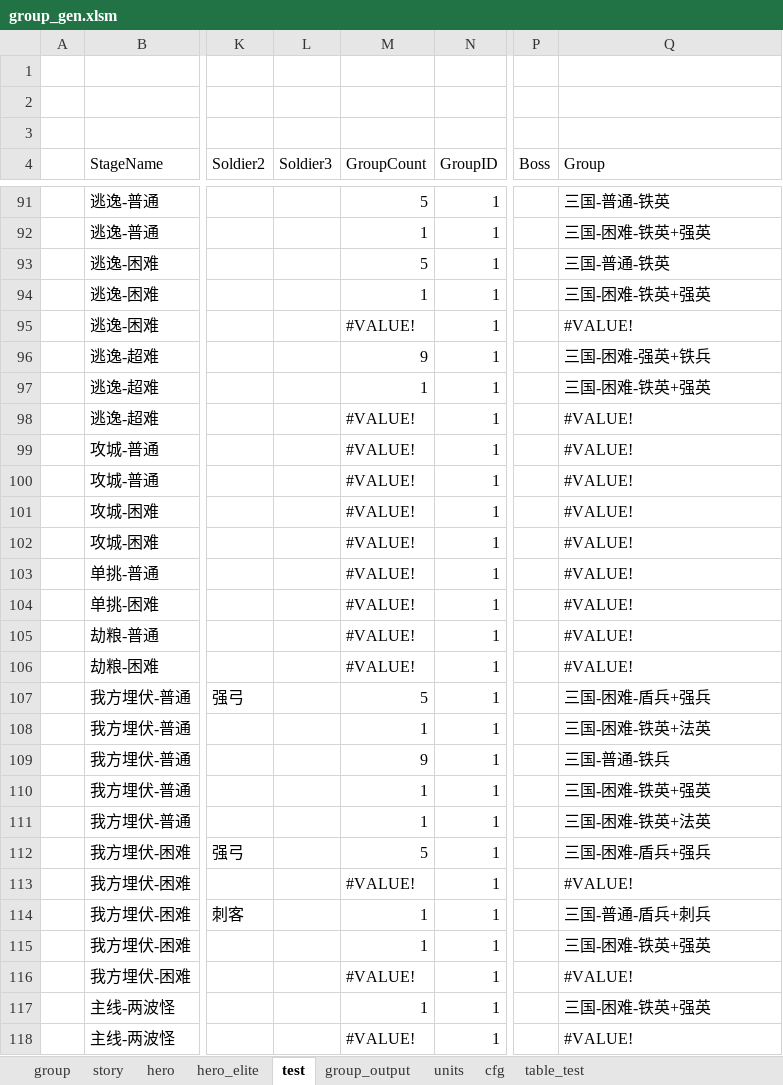
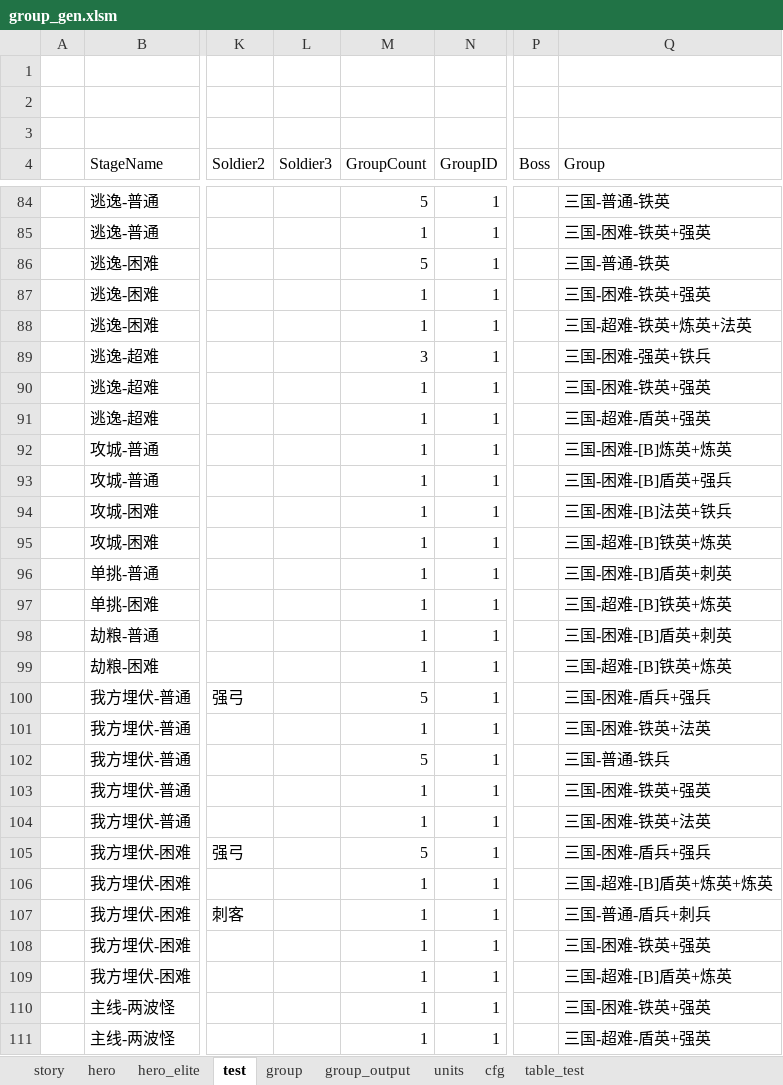
Before and after one commit to lovebirdsx/monster_group_gen, an Excel workbook: group_gen.xlsm, sheet test, drawn as a sheet; only a part is shown, gaps mark what is left out; values as stored, in another font and other column widths than the file's, no cell formats; charts and pictures and conditional formats and table styles not drawn; addresses are those after the commit; the diff covers the shown part only; the diff names each change by its address in the sheet, - before the commit and + after, or states it on an @@ line.

```diff
--- a/group_gen.xlsm (sheet test)
+++ b/group_gen.xlsm (sheet test)
@@ sheet tab order changed: story | hero | hero_elite | test | group | group_output | units | cfg | table_test @@
-M88 (GroupCount): #VALUE!
+M88 (GroupCount): 1
-Q88 (Group): #VALUE!
+Q88 (Group): 三国-超难-铁英+炼英+法英
-M89 (GroupCount): 9
+M89 (GroupCount): 3
-M91:M99 (GroupCount): #VALUE!
+M91:M99 (GroupCount): 1
-Q91 (Group): #VALUE!
+Q91 (Group): 三国-超难-盾英+强英
-Q92 (Group): #VALUE!
+Q92 (Group): 三国-困难-[B]炼英+炼英
-Q93 (Group): #VALUE!
+Q93 (Group): 三国-困难-[B]盾英+强兵
-Q94 (Group): #VALUE!
+Q94 (Group): 三国-困难-[B]法英+铁兵
-Q95 (Group): #VALUE!
+Q95 (Group): 三国-超难-[B]铁英+炼英
-Q96 (Group): #VALUE!
+Q96 (Group): 三国-困难-[B]盾英+刺英
-Q97 (Group): #VALUE!
+Q97 (Group): 三国-超难-[B]铁英+炼英
-Q98 (Group): #VALUE!
+Q98 (Group): 三国-困难-[B]盾英+刺英
-Q99 (Group): #VALUE!
+Q99 (Group): 三国-超难-[B]铁英+炼英
-M102 (GroupCount): 9
+M102 (GroupCount): 5
-M106 (GroupCount): #VALUE!
+M106 (GroupCount): 1
-Q106 (Group): #VALUE!
+Q106 (Group): 三国-超难-[B]盾英+炼英+炼英
-M109 (GroupCount): #VALUE!
+M109 (GroupCount): 1
-Q109 (Group): #VALUE!
+Q109 (Group): 三国-超难-[B]盾英+炼英
-M111 (GroupCount): #VALUE!
+M111 (GroupCount): 1
-Q111 (Group): #VALUE!
+Q111 (Group): 三国-超难-盾英+强英
```
Also changed, not shown: 7 removed rows and 58 edited cells elsewhere in this sheet, sheet story, sheet hero, sheet group, sheet hero_elite, sheet group_output, cell formats, formulas that keep their value, 2 other files.
